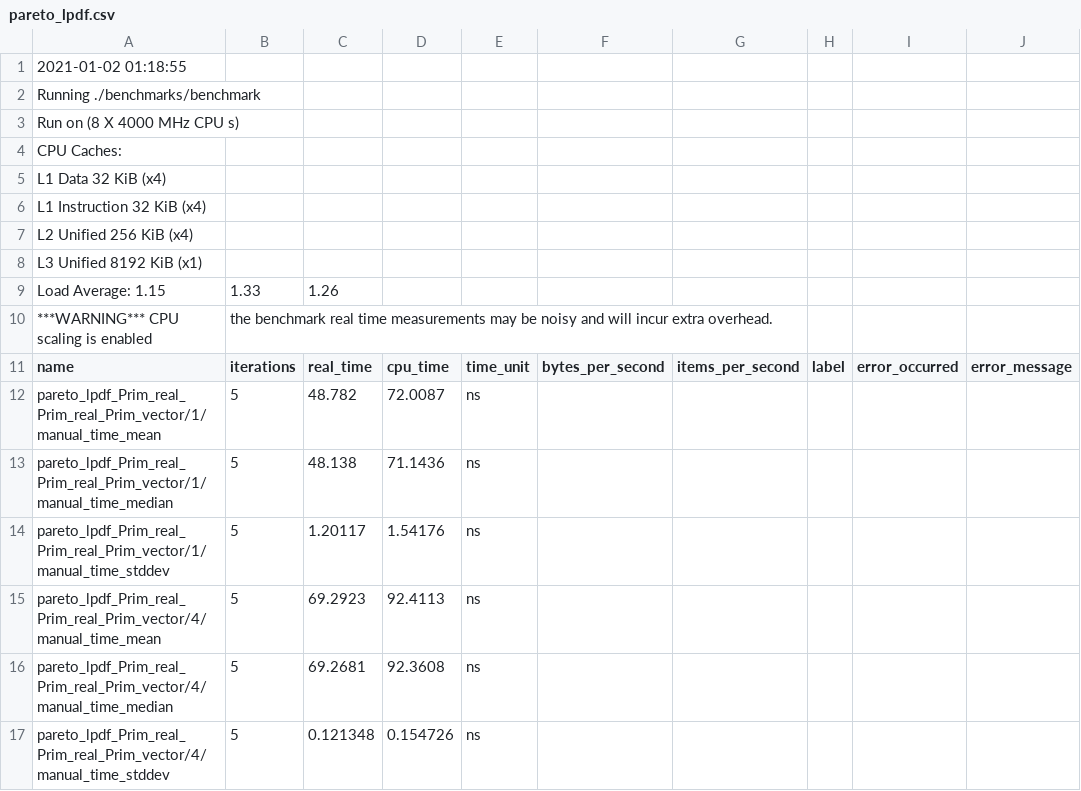
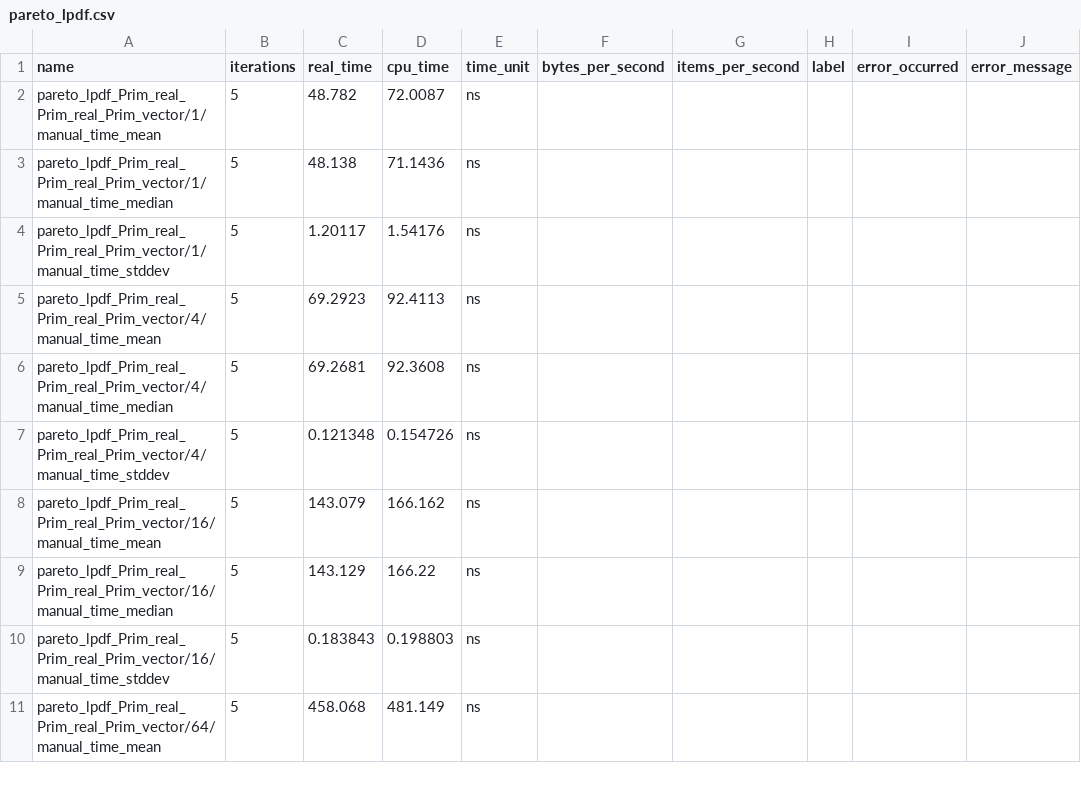
Before and after one commit to rok-cesnovar/stan-math-opencl-benchmarks, a CSV file: csv/i7/pareto_lpdf.csv, drawn as a sheet; only a part is shown; the shorter side is filled out with more unchanged rows; the diff names each change by its address in the sheet, - before the commit and + after, or states it on an @@ line.

```diff
--- a/csv/i7/pareto_lpdf.csv
+++ b/csv/i7/pareto_lpdf.csv
-row 1: 2021-01-02 01:18:55
-row 2: Running ./benchmarks/benchmark
-row 3: Run on (8 X 4000 MHz CPU s)
-row 4: CPU Caches:
-row 5: L1 Data 32 KiB (x4)
-row 6: L1 Instruction 32 KiB (x4)
-row 7: L2 Unified 256 KiB (x4)
-row 8: L3 Unified 8192 KiB (x1)
-row 9: Load Average: 1.15 | 1.33 | 1.26
-row 10: ***WARNING*** CPU scaling is enabled | the benchmark real time measurements may be noisy and will incur extra overhead.
```
Also changed, not shown: csv/i7/inv_gamma_lpdf.csv, csv/i7/neg_binomial_2_log_lpmf.csv, 12 other files.
